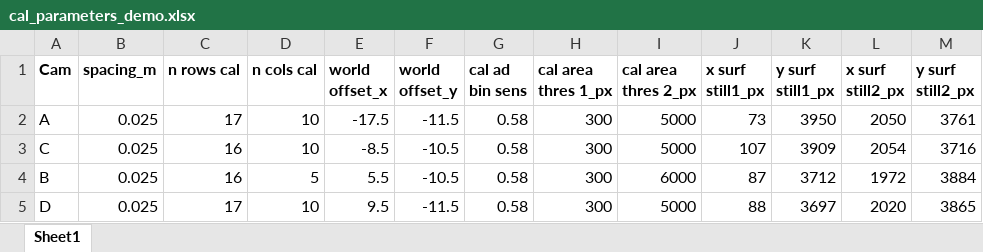
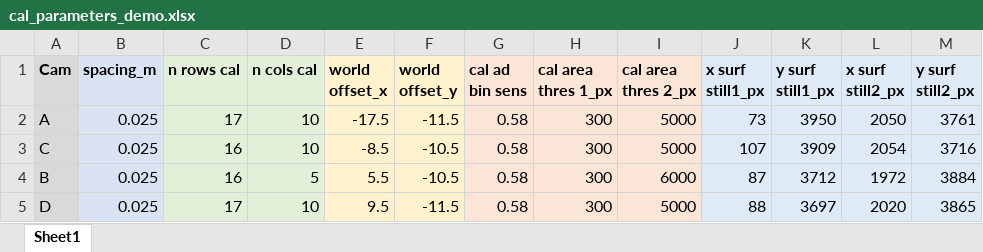
Before and after one commit to lucibaker/shadowtracking, an Excel workbook: data_demo/cal_parameters_demo.xlsx, sheet Sheet1, drawn as a sheet; values as stored, in another font and other column widths than the file's, no borders; the diff names each change by its address in the sheet, - before the commit and + after, or states it on an @@ line.

```diff
--- a/data_demo/cal_parameters_demo.xlsx (sheet Sheet1)
+++ b/data_demo/cal_parameters_demo.xlsx (sheet Sheet1)
-A1:A5 fill: none
+A1:A5 fill: #D9D9D9
-B1:B5 fill: none
+B1:B5 fill: #DAE3F3
-C1:D5 fill: none
+C1:D5 fill: #E2F0D9
-E1:F5 fill: none
+E1:F5 fill: #FFF2CC
-G1:I5 fill: none
+G1:I5 fill: #FBE5D6
-J1:M5 fill: none
+J1:M5 fill: #DEEBF7
```
Also changed, not shown: data_demo/run_parameters_demo.xlsx, 46 other files.
